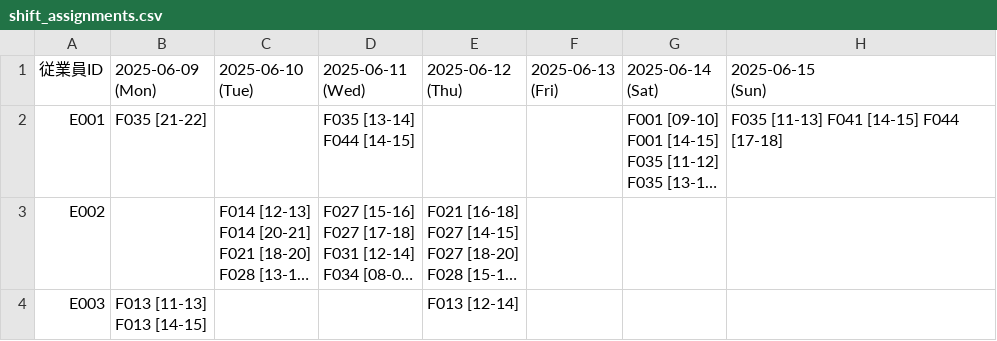
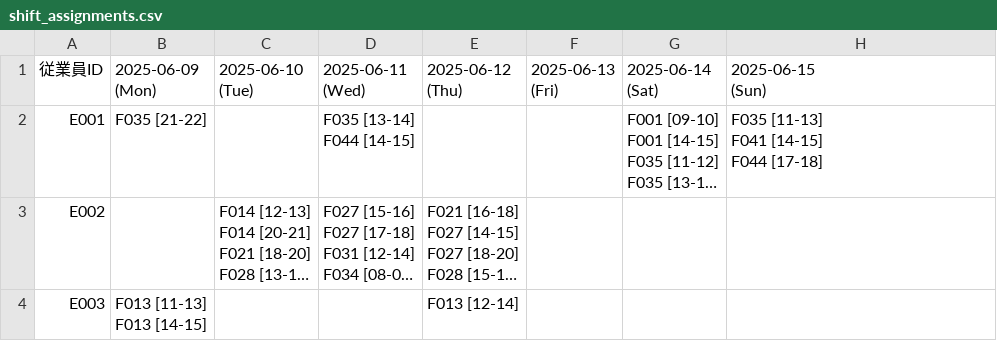
Before and after one commit to HayatoTatebayashi/shift_optimization, a CSV file: visualization_output/shift_assignments.csv, drawn as a sheet; only a part is shown; long unchanged cells end in …; ↵ is a line break in a cell; the diff names each change by its address in the sheet, - before the commit and + after, or states it on an @@ line.

```diff
--- a/visualization_output/shift_assignments.csv
+++ b/visualization_output/shift_assignments.csv
-H2 (2025-06-15 (Sun)): F035 [11-13] F041 [14-15] F044 [17-18]
+H2 (2025-06-15 (Sun)): F035 [11-13] ↵ F041 [14-15] ↵ F044 [17-18]
```
Also changed, not shown: 7 other files.
